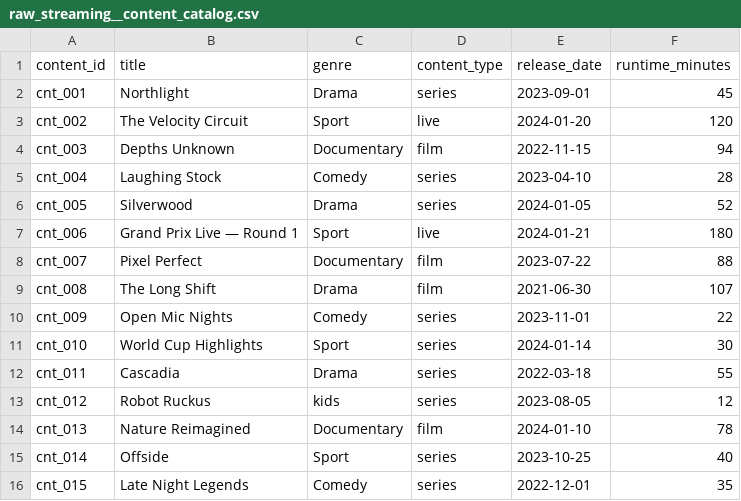
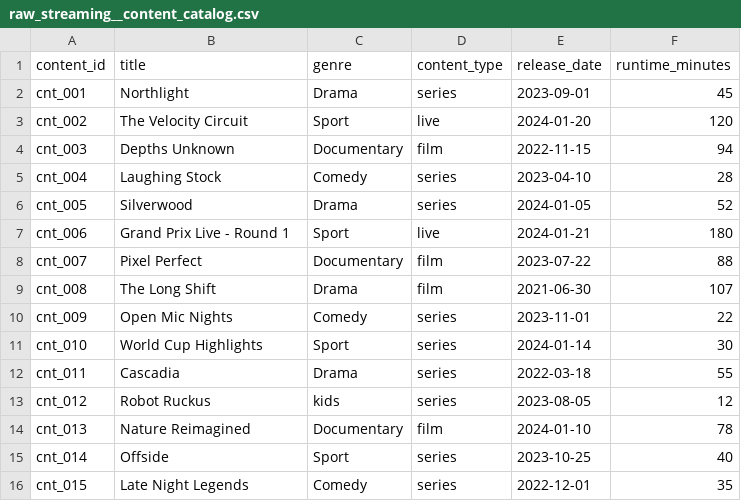
Before and after one commit to godatadriven/academy-dbt-at-scale, a CSV file: mediapulse/seeds/raw_streaming__content_catalog.csv, drawn as a sheet.

```diff
--- a/mediapulse/seeds/raw_streaming__content_catalog.csv
+++ b/mediapulse/seeds/raw_streaming__content_catalog.csv
@@ -6,3 +6,3 @@ cnt_004,Laughing Stock,Comedy,series,2023-04-10,28
 cnt_005,Silverwood,Drama,series,2024-01-05,52
-cnt_006,Grand Prix Live — Round 1,Sport,live,2024-01-21,180
+cnt_006,Grand Prix Live - Round 1,Sport,live,2024-01-21,180
 cnt_007,Pixel Perfect,Documentary,film,2023-07-22,88
```
Also changed, not shown: mediapulse/seeds/raw_news__articles.csv, 7 other files.
